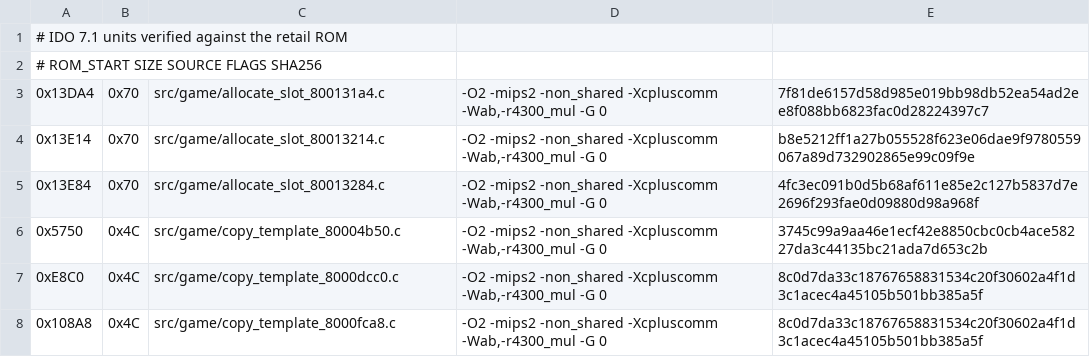
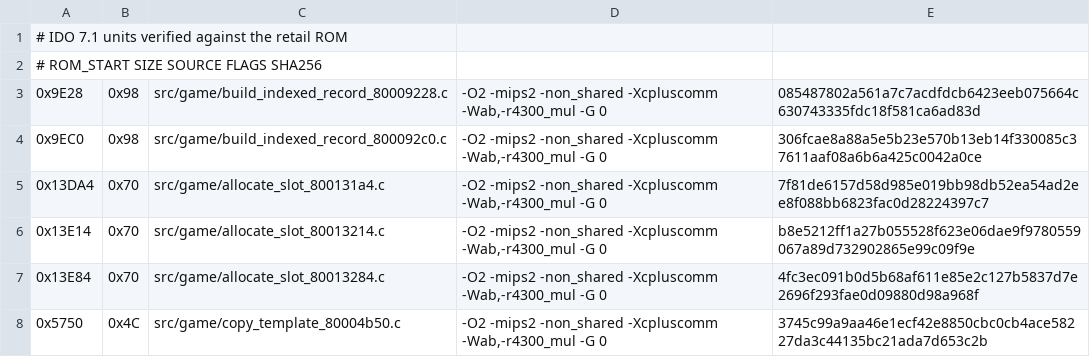
Before and after one commit to TheGh0stShip/Nagano-Winter-Olympics-98-N64, a TSV file: config/us/matching_ido7_units.tsv, drawn as a sheet; only a part is shown; the shorter side is filled out with more unchanged rows; the diff names each change by its address in the sheet, - before the commit and + after, or states it on an @@ line.

Commit message:
Match indexed record builders

```diff
--- a/config/us/matching_ido7_units.tsv
+++ b/config/us/matching_ido7_units.tsv
+row 3: 0x9E28 | 0x98 | src/game/build_indexed_record_80009228.c | -O2 -mips2 -non_shared -Xcpluscomm -Wab,-r4300_mul -G 0 | 085487802a561a7c7acdfdcb6423eeb075664c630743335fdc18f581ca6ad83d
+row 4: 0x9EC0 | 0x98 | src/game/build_indexed_record_800092c0.c | -O2 -mips2 -non_shared -Xcpluscomm -Wab,-r4300_mul -G 0 | 306fcae8a88a5e5b23e570b13eb14f330085c37611aaf08a6b6a425c0042a0ce
```
Also changed, not shown: 6 other files.
